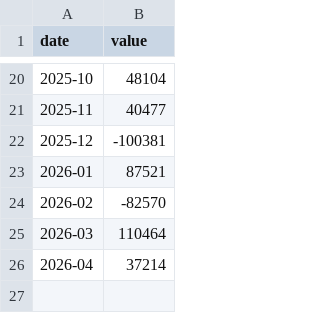
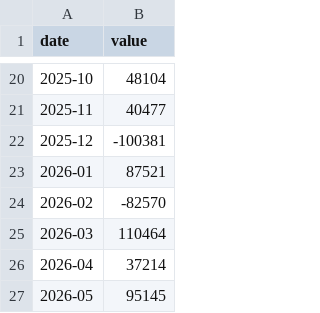
Before and after one commit to git-san-934/portal, a CSV file: boj-stats/pipeline/data/ESTAT_POP_NET_MIGRATION.csv, drawn as a sheet; only a part is shown, gaps mark what is left out.

```diff
--- a/boj-stats/pipeline/data/ESTAT_POP_NET_MIGRATION.csv
+++ b/boj-stats/pipeline/data/ESTAT_POP_NET_MIGRATION.csv
@@ -26 +26,2 @@ date,value
 2026-04,37214
+2026-05,95145
```
Also changed, not shown: boj-stats/pipeline/data/ESTAT_POP_TOTAL.csv, boj-stats/pipeline/reports/boj_news.csv, 7 other files.
